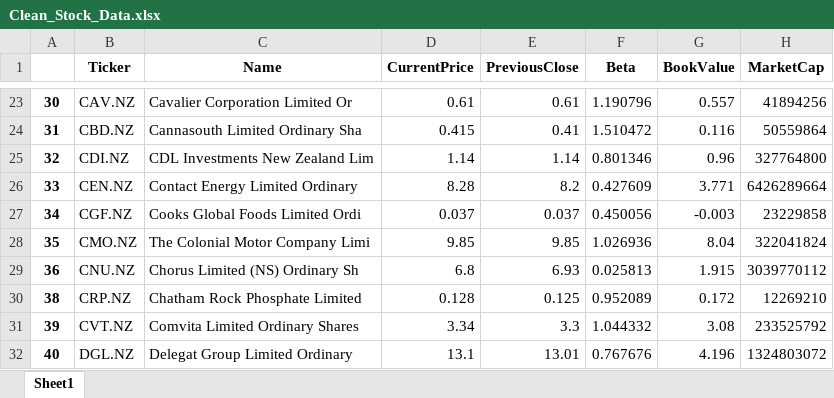
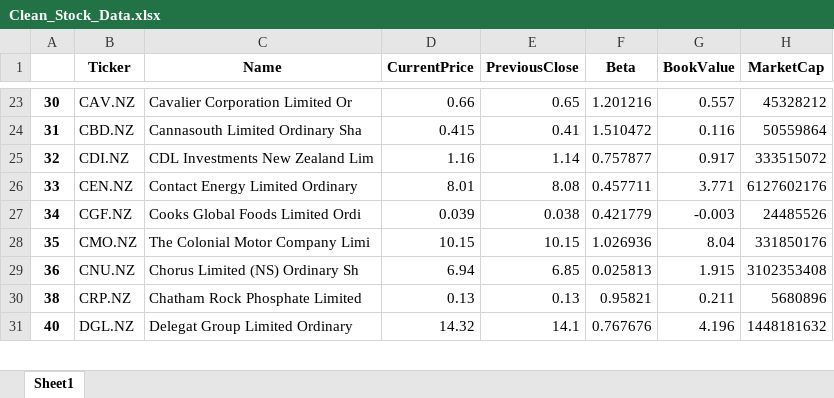
Before and after one commit to SilverFoot1/fama_french_data_collector, an Excel workbook: excel_files/Clean_Stock_Data.xlsx, sheet Sheet1, drawn as a sheet; only a part is shown, gaps mark what is left out; values as stored, in another font and other column widths than the file's, no borders; removed rows and columns are numbered as before the commit, all else as after; the diff covers the shown part only; the diff names each change by its address in the sheet, - before the commit and + after, or states it on an @@ line.

```diff
--- a/excel_files/Clean_Stock_Data.xlsx (sheet Sheet1)
+++ b/excel_files/Clean_Stock_Data.xlsx (sheet Sheet1)
-D23 (CurrentPrice): 0.61
+D23 (CurrentPrice): 0.66
-E23 (PreviousClose): 0.61
+E23 (PreviousClose): 0.65
-F23 (Beta): 1.190796
+F23 (Beta): 1.201216
-H23 (MarketCap): 41894256
+H23 (MarketCap): 45328212
-D25 (CurrentPrice): 1.14
+D25 (CurrentPrice): 1.16
-F25 (Beta): 0.801346
+F25 (Beta): 0.757877
-G25 (BookValue): 0.96
+G25 (BookValue): 0.917
-H25 (MarketCap): 327764800
+H25 (MarketCap): 333515072
-D26 (CurrentPrice): 8.28
+D26 (CurrentPrice): 8.01
-E26 (PreviousClose): 8.2
+E26 (PreviousClose): 8.08
-F26 (Beta): 0.427609
+F26 (Beta): 0.457711
-H26 (MarketCap): 6426289664
+H26 (MarketCap): 6127602176
-D27 (CurrentPrice): 0.037
+D27 (CurrentPrice): 0.039
-E27 (PreviousClose): 0.037
+E27 (PreviousClose): 0.038
-F27 (Beta): 0.450056
+F27 (Beta): 0.421779
-H27 (MarketCap): 23229858
+H27 (MarketCap): 24485526
-D28 (CurrentPrice): 9.85
+D28 (CurrentPrice): 10.15
-E28 (PreviousClose): 9.85
+E28 (PreviousClose): 10.15
-H28 (MarketCap): 322041824
+H28 (MarketCap): 331850176
-D29 (CurrentPrice): 6.8
+D29 (CurrentPrice): 6.94
-E29 (PreviousClose): 6.93
+E29 (PreviousClose): 6.85
-H29 (MarketCap): 3039770112
+H29 (MarketCap): 3102353408
-D30 (CurrentPrice): 0.128
+D30 (CurrentPrice): 0.13
-E30 (PreviousClose): 0.125
+E30 (PreviousClose): 0.13
-F30 (Beta): 0.952089
+F30 (Beta): 0.95821
-G30 (BookValue): 0.172
+G30 (BookValue): 0.211
-H30 (MarketCap): 12269210
+H30 (MarketCap): 5680896
-row 31: 39 | CVT.NZ | Comvita Limited Ordinary Shares | 3.34 | 3.3 | 1.044332 | 3.08 | 233525792
-D31 (CurrentPrice): 13.1
+D31 (CurrentPrice): 14.32
-E31 (PreviousClose): 13.01
+E31 (PreviousClose): 14.1
-H31 (MarketCap): 1324803072
+H31 (MarketCap): 1448181632
```
Also changed, not shown: 26 added rows, 27 removed rows and 528 edited cells elsewhere in this sheet, excel_files/Raw_Stock_Data.xlsx, excel_files/factor_data.xlsx, 2 other files.
